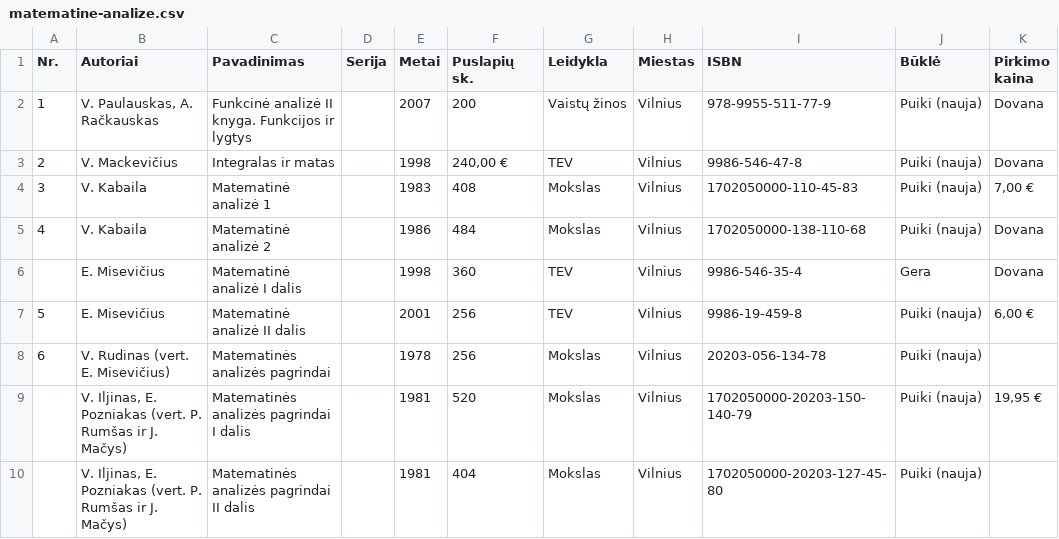
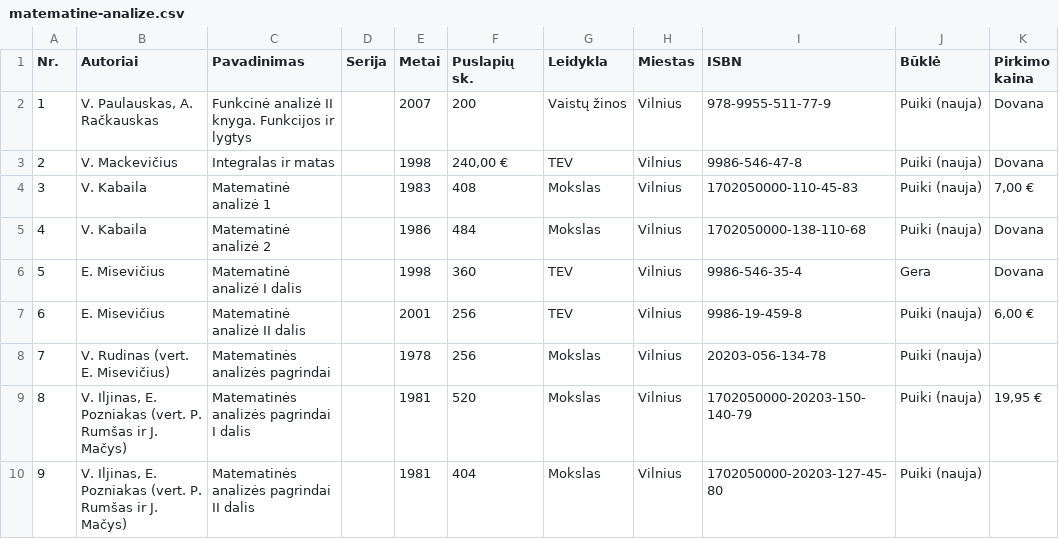
Before and after one commit to jonas-jankauskas/Mano-knygos, a CSV file: matematine-analize.csv, drawn as a sheet; only a part is shown; the diff names each change by its address in the sheet, - before the commit and + after, or states it on an @@ line.

Commit message:
Matanalizė updates

```diff
--- a/matematine-analize.csv
+++ b/matematine-analize.csv
-A6 (Nr.): (empty)
+A6 (Nr.): 5
-A7 (Nr.): 5
+A7 (Nr.): 6
-A8 (Nr.): 6
+A8 (Nr.): 7
-A9 (Nr.): (empty)
+A9 (Nr.): 8
-A10 (Nr.): (empty)
+A10 (Nr.): 9
```
